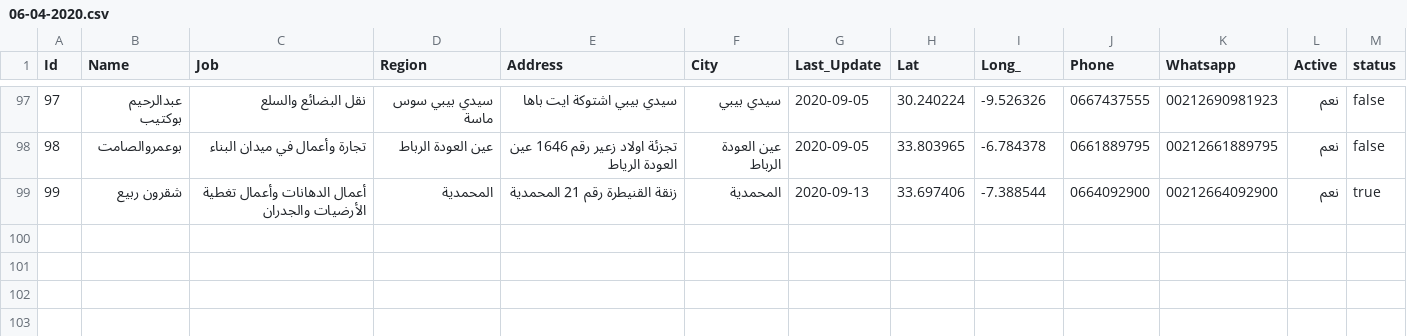
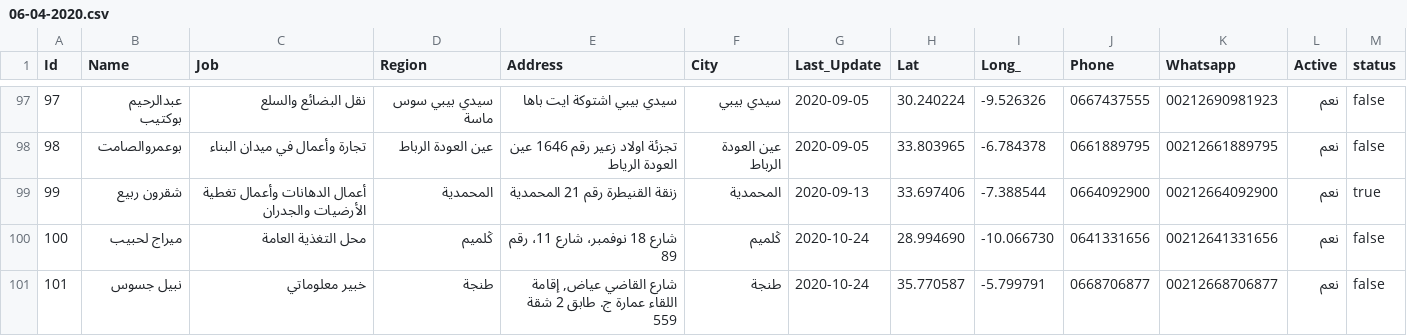
Before and after one commit to intCount/AeTest, a CSV file: 06-04-2020.csv, drawn as a sheet; only a part is shown, gaps mark what is left out.

Commit message:
Update 24-October

```diff
--- a/06-04-2020.csv
+++ b/06-04-2020.csv
@@ -99 +99,3 @@ Id,Name,Job,Region,Address,City,Last_Update,Lat,Long_,Phone,Whatsapp,Active,stat
 99,شقرون ربيع,أعمال الدهانات وأعمال تغطية الأرضيات والجدران,المحمدية,"زنقة القنيطرة رقم 21 المحمدية", المحمدية,2020-09-13, 33.697406, -7.388544,"0664092900", 00212664092900, نعم,true
+100,ميراج لحبيب,محل التغذية العامة,ڭلميم,"شارع 18 نوفمبر، شارع 11، رقم 89", ڭلميم,2020-10-24, 28.994690, -10.066730,"0641331656", 00212641331656, نعم,false
+101,نبيل جسوس,خبير معلوماتي,طنجة,"شارع القاضي عياض, إقامة اللقاء عمارة ج. طابق 2 شقة 559", طنجة,2020-10-24, 35.770587, -5.799791,"0668706877", 00212668706877,نعم,false
```
